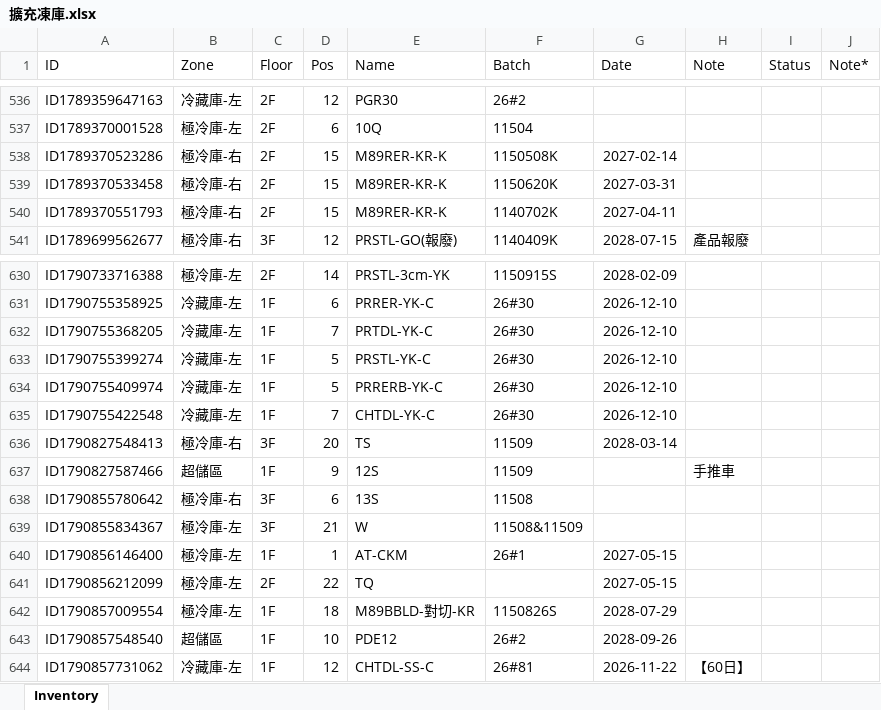
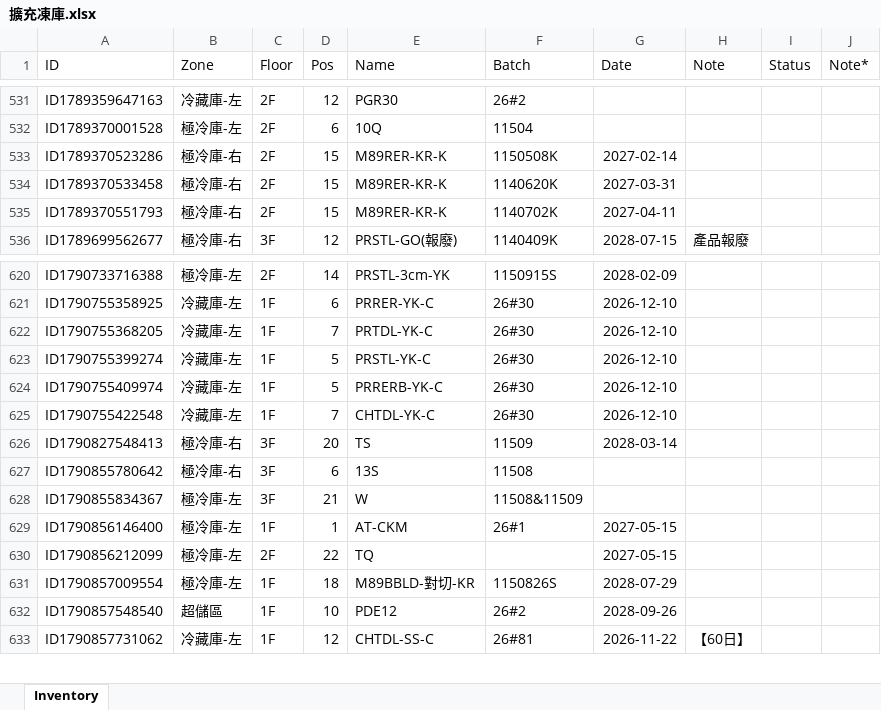
Before and after one commit to mingfonglpg-bit/-1-1, an Excel workbook: 擴充凍庫.xlsx, sheet Inventory, drawn as a sheet; only a part is shown, gaps mark what is left out; values as stored, in another font and other column widths than the file's, no borders; charts and pictures not drawn; removed rows and columns are numbered as before the commit, all else as after; the diff covers the shown part only; the diff names each change by its address in the sheet, - before the commit and + after, or states it on an @@ line.

```diff
--- a/擴充凍庫.xlsx (sheet Inventory)
+++ b/擴充凍庫.xlsx (sheet Inventory)
-F534 (Batch): 1150620K
+F534 (Batch): 1140620K
-row 637: ID1790827587466 | 超儲區 | 1F | 9 | 12S | 11509 |  | 手推車
```
Also changed, not shown: 5 added rows and 10 removed rows elsewhere in this sheet.
